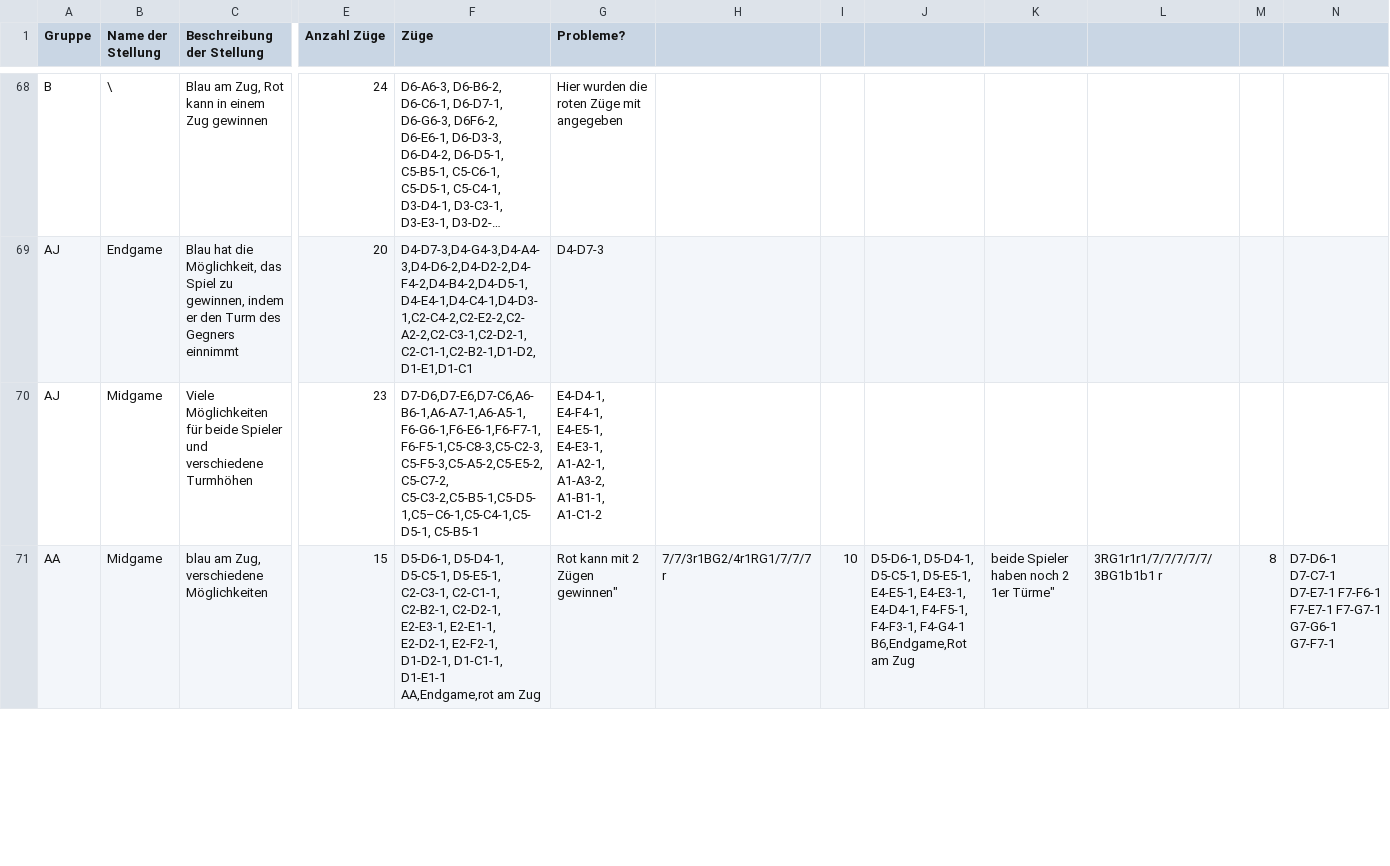
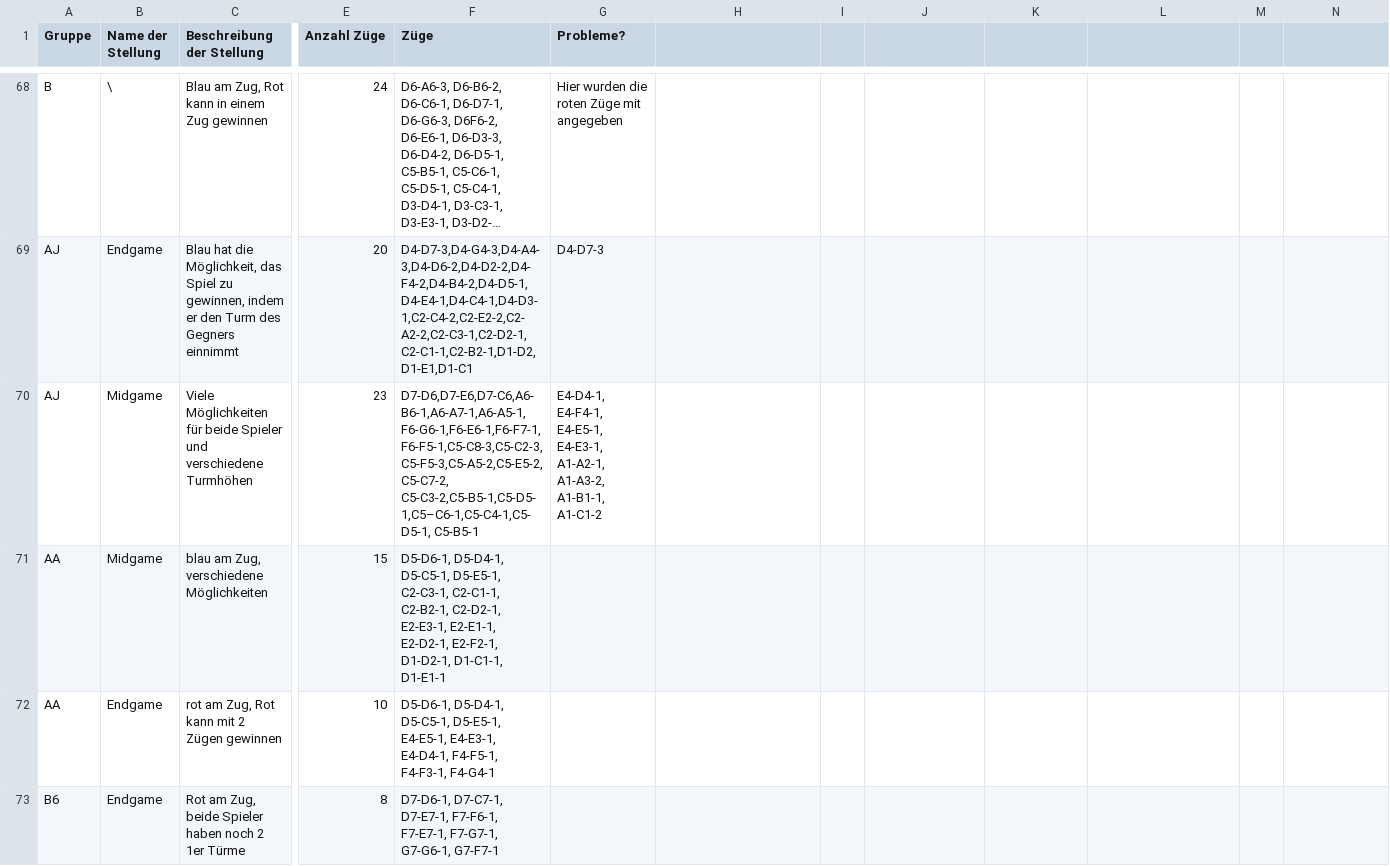
Before and after one commit to JoJo149/Projekt_KI, a CSV file: ext/test_daten.csv, drawn as a sheet; only a part is shown, gaps mark what is left out; long unchanged cells end in …; rows hold the shown columns only; ↵ is a line break in a cell; the diff covers the shown part only; the diff names each change by its address in the sheet, - before the commit and + after, or states it on an @@ line.

```diff
--- a/ext/test_daten.csv
+++ b/ext/test_daten.csv
-F71 (Züge): …D1-C1-1, D1-E1-1 ↵ AA,Endgame,rot am Zug
+F71 (Züge): …D1-C1-1, D1-E1-1
-G71 (Probleme?): Rot kann mit 2 Zügen gewinnen"
+G71 (Probleme?): (empty)
-H71: 7/7/3r1BG2/4r1RG1/7/7/7 r
+H71: (empty)
-I71: 10
+I71: (empty)
-J71: D5-D6-1, D5-D4-1, D5-C5-1, D5-E5-1, E4-E5-1, E4-E3-1, E4-D4-1, F4-F5-1, F4-F3-1, F4-G4-1 ↵ B6,Endgame,Rot am Zug
+J71: (empty)
-K71: beide Spieler haben noch 2 1er Türme"
+K71: (empty)
-L71: 3RG1r1r1/7/7/7/7/7/3BG1b1b1 r
+L71: (empty)
-M71: 8
+M71: (empty)
-N71: D7-D6-1 D7-C7-1 D7-E7-1 F7-F6-1 F7-E7-1 F7-G7-1 G7-G6-1 G7-F7-1
+N71: (empty)
+row 72: AA | Endgame | rot am Zug, Rot kann mit 2 Zügen gewinnen | 10 | D5-D6-1, D5-D4-1, D5-C5-1, D5-E5-1, E4-E5-1, E4-E3-1, E4-D4-1, F4-F5-1, F4-F3-1, F4-G4-1
+row 73: B6 | Endgame | Rot am Zug, beide Spieler haben noch 2 1er Türme | 8 | D7-D6-1, D7-C7-1, D7-E7-1, F7-F6-1, F7-E7-1, F7-G7-1, G7-G6-1, G7-F7-1
```
Also changed, not shown: 7 edited cells elsewhere in this file, 4 other files.
